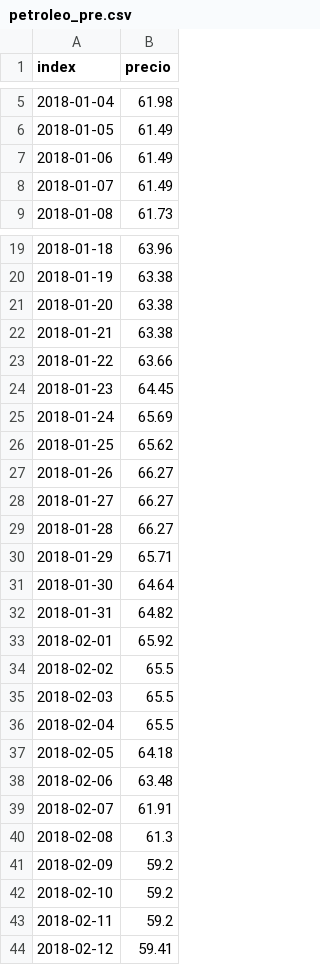
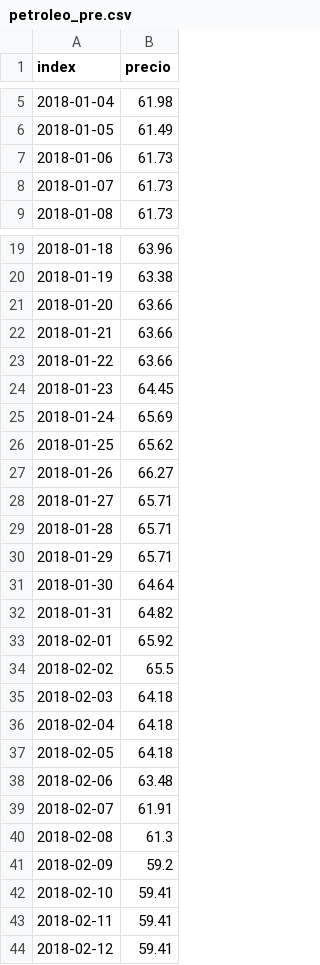
Before and after one commit to AlejandroGH97/tesis, a CSV file: Data/precio_petroleo_junin/petroleo_pre.csv, drawn as a sheet; only a part is shown, gaps mark what is left out; the diff covers the shown part only.

```diff
--- a/Data/precio_petroleo_junin/petroleo_pre.csv
+++ b/Data/precio_petroleo_junin/petroleo_pre.csv
@@ -6,4 +6,4 @@ index,precio
 2018-01-05,61.49
-2018-01-06,61.49
-2018-01-07,61.49
+2018-01-06,61.73
+2018-01-07,61.73
 2018-01-08,61.73
@@ -20,4 +20,4 @@ index,precio
 2018-01-19,63.38
-2018-01-20,63.38
-2018-01-21,63.38
+2018-01-20,63.66
+2018-01-21,63.66
 2018-01-22,63.66
@@ -27,4 +27,4 @@ index,precio
 2018-01-26,66.27
-2018-01-27,66.27
-2018-01-28,66.27
+2018-01-27,65.71
+2018-01-28,65.71
 2018-01-29,65.71
@@ -34,4 +34,4 @@ index,precio
 2018-02-02,65.5
-2018-02-03,65.5
-2018-02-04,65.5
+2018-02-03,64.18
+2018-02-04,64.18
 2018-02-05,64.18
@@ -41,4 +41,4 @@ index,precio
 2018-02-09,59.2
-2018-02-10,59.2
-2018-02-11,59.2
+2018-02-10,59.41
+2018-02-11,59.41
 2018-02-12,59.41
```
Also changed, not shown: 176 edited cells elsewhere in this file, Data/precio_petroleo_cantidad/papas_procedencia_g1_total_post.csv, Data/precio_petroleo_cantidad/papas_procedencia_g2_total_post.csv, 12 other files.
